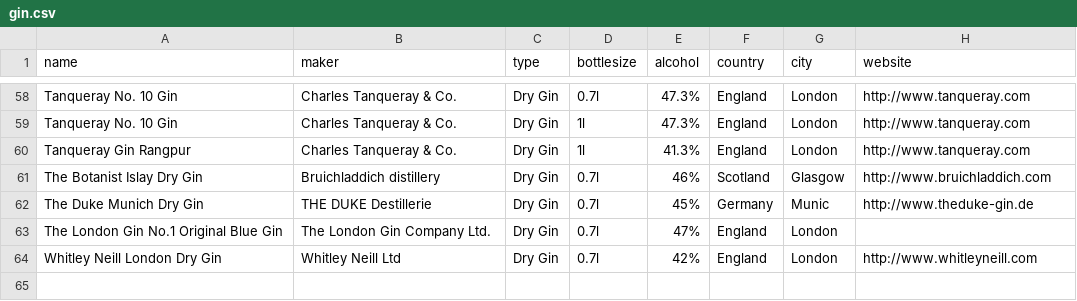
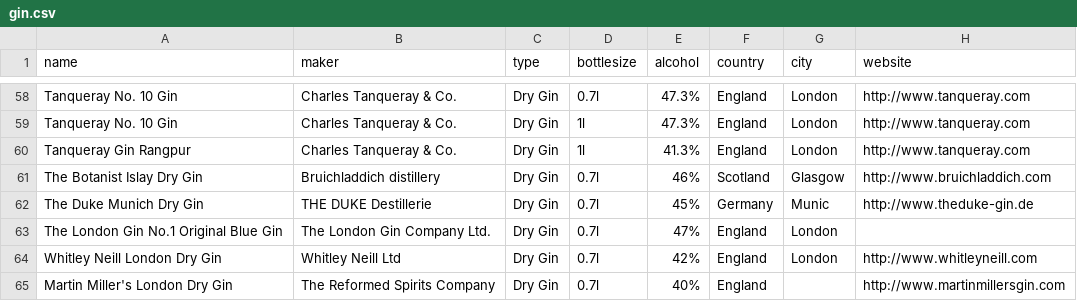
Before and after one commit to jstrobel/gin-and-tonic, a CSV file: gin.csv, drawn as a sheet; only a part is shown, gaps mark what is left out; the diff names each change by its address in the sheet, - before the commit and + after, or states it on an @@ line.

Commit message:
- Added Martin Miller's London Dry Gin

```diff
--- a/gin.csv
+++ b/gin.csv
+row 65: Martin Miller's London Dry Gin | The Reformed Spirits Company | Dry Gin | 0.7l | 40% | England |  | http://www.martinmillersgin.com
```
